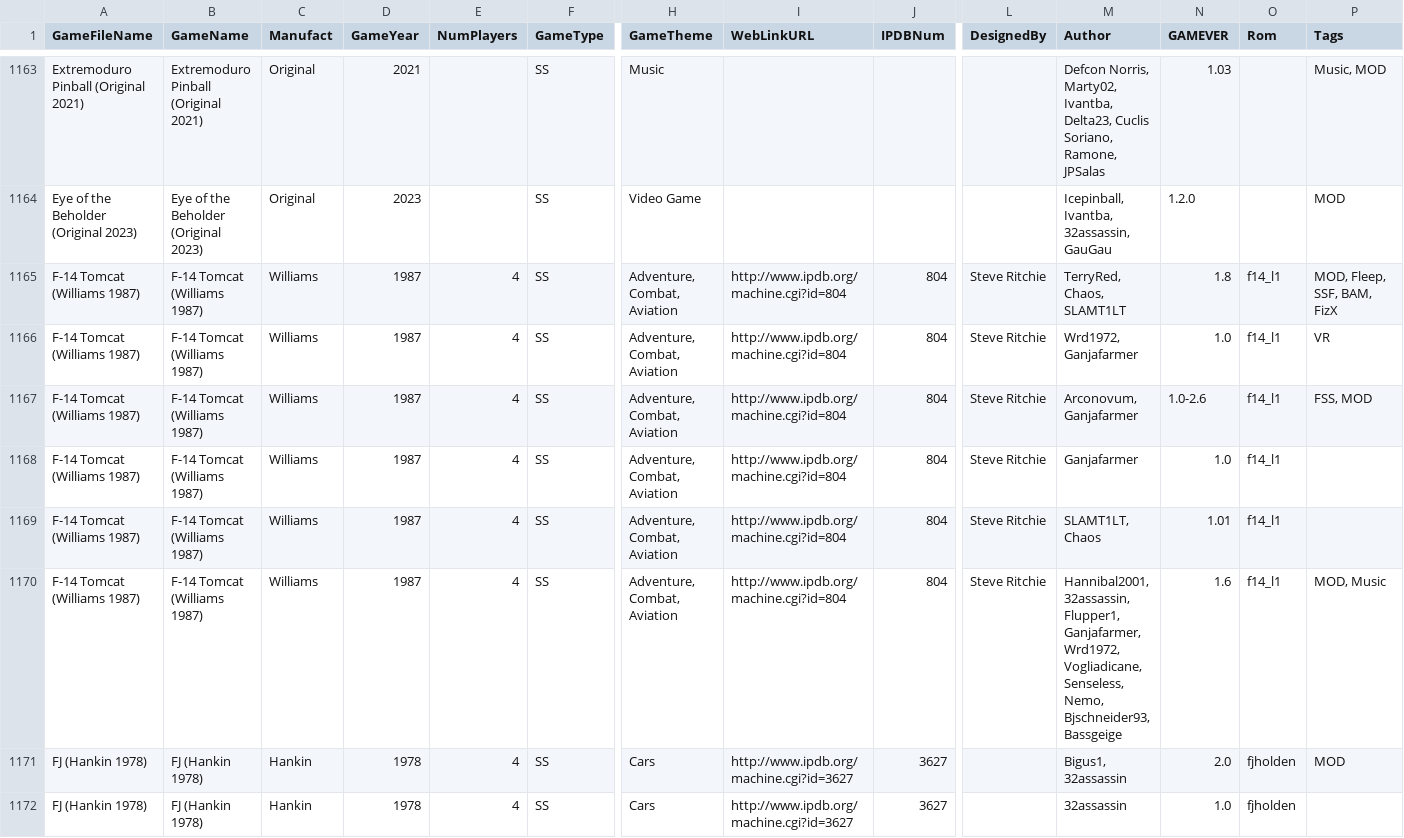
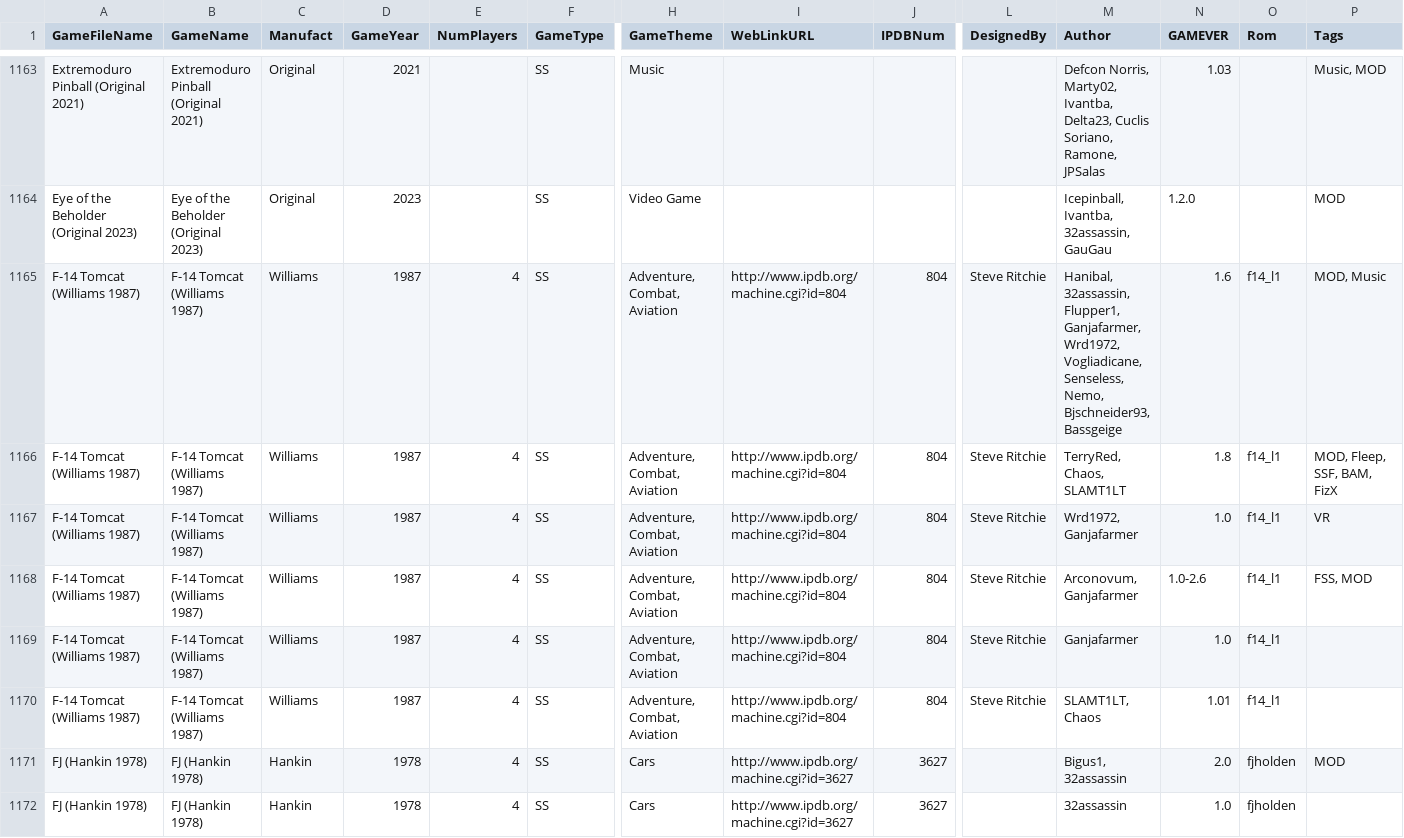
Before and after one commit to VirtualPinballSpreadsheet/vps-db, a CSV file: db/puplookup.csv, drawn as a sheet; only a part is shown, gaps mark what is left out; removed rows and columns are numbered as before the commit, all else as after; rows hold the shown columns only; the diff names each change by its address in the sheet, - before the commit and + after, or states it on an @@ line.

Commit message:
UPDATE DB: (fb27271) GAME:ckemo8oL - Updated F-14 Tomcat

```diff
--- a/db/puplookup.csv
+++ b/db/puplookup.csv
+row 1165: F-14 Tomcat (Williams 1987) | F-14 Tomcat (Williams 1987) | Williams | 1987 | 4 | SS | Adventure, Combat, Aviation | http://www.ipdb.org/machine.cgi?id=804 | 804 | Steve Ritchie | Hanibal, 32assassin, Flupper1, Ganjafarmer, Wrd1972, Vogliadicane, Senseless, Nemo, Bjschneider93, Bassgeige | 1.6 | f14_l1 | MOD, Music
-row 1170: F-14 Tomcat (Williams 1987) | F-14 Tomcat (Williams 1987) | Williams | 1987 | 4 | SS | Adventure, Combat, Aviation | http://www.ipdb.org/machine.cgi?id=804 | 804 | Steve Ritchie | Hannibal2001, 32assassin, Flupper1, Ganjafarmer, Wrd1972, Vogliadicane, Senseless, Nemo, Bjschneider93, Bassgeige | 1.6 | f14_l1 | MOD, Music
```
Also changed, not shown: 1 other file.
